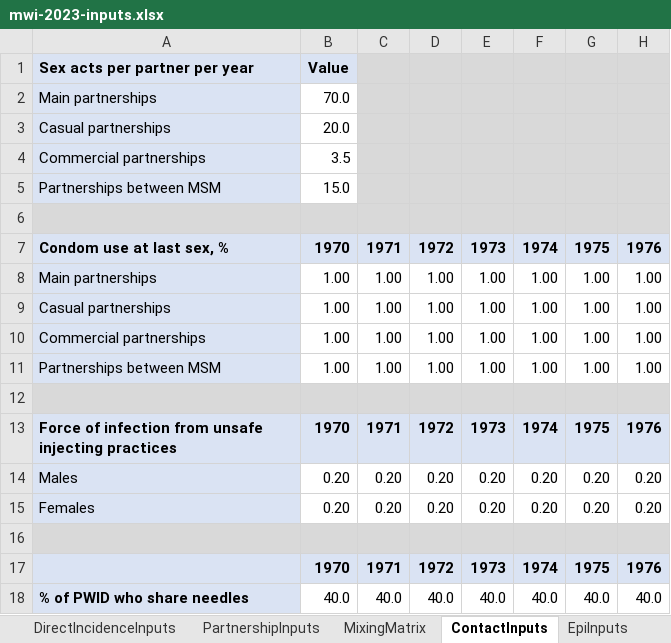
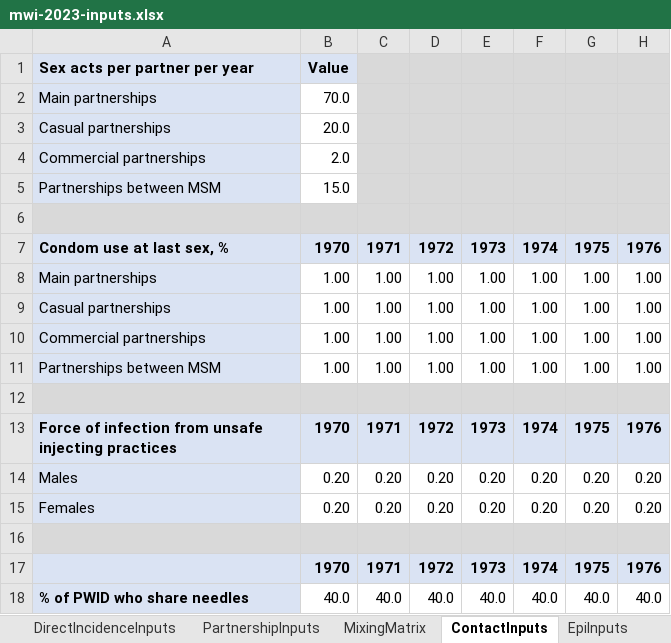
Before and after one commit to rlglaubius/GoalsARMPython, an Excel workbook: inputs/mwi-2023-inputs.xlsx, sheet ContactInputs, drawn as a sheet; only a part is shown; values as stored, in another font and other column widths than the file's, no borders; the diff names each change by its address in the sheet, - before the commit and + after, or states it on an @@ line.

```diff
--- a/inputs/mwi-2023-inputs.xlsx (sheet ContactInputs)
+++ b/inputs/mwi-2023-inputs.xlsx (sheet ContactInputs)
-B4: 3.5
+B4: 2.0
```
Also changed, not shown: sheet FittingInputs, sheet PartnershipInputs, sheet LikelihoodInputs, sheet Changelog, sheet EpiInputs, sheet HIVFertilityInputs, formulas that keep their value, charts or pictures, 2 other files.
